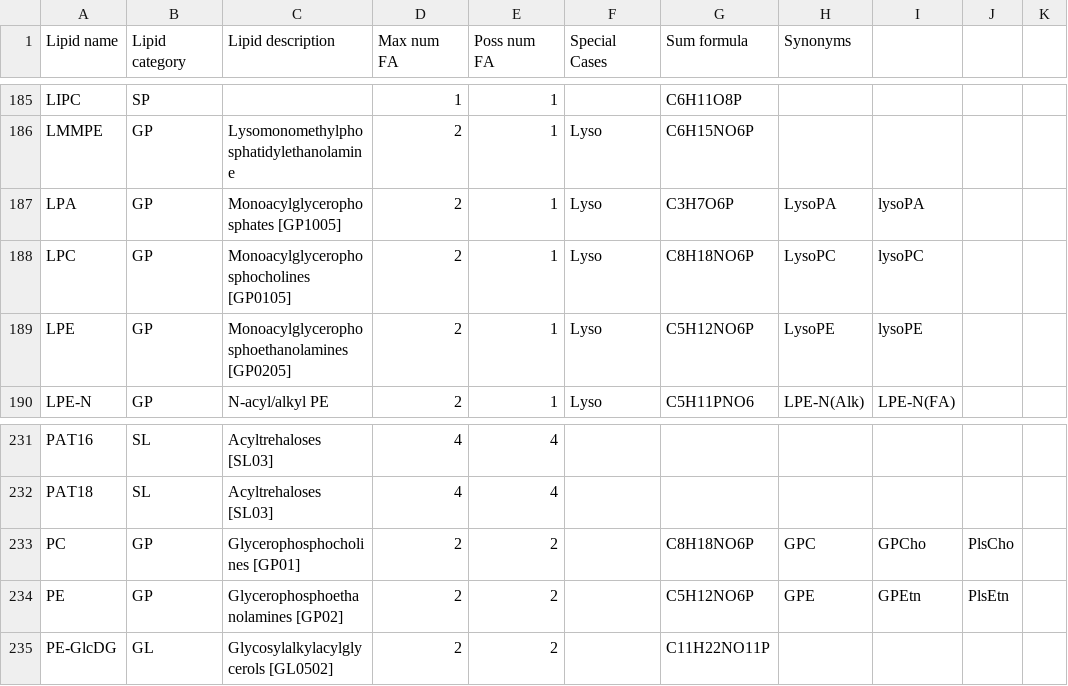
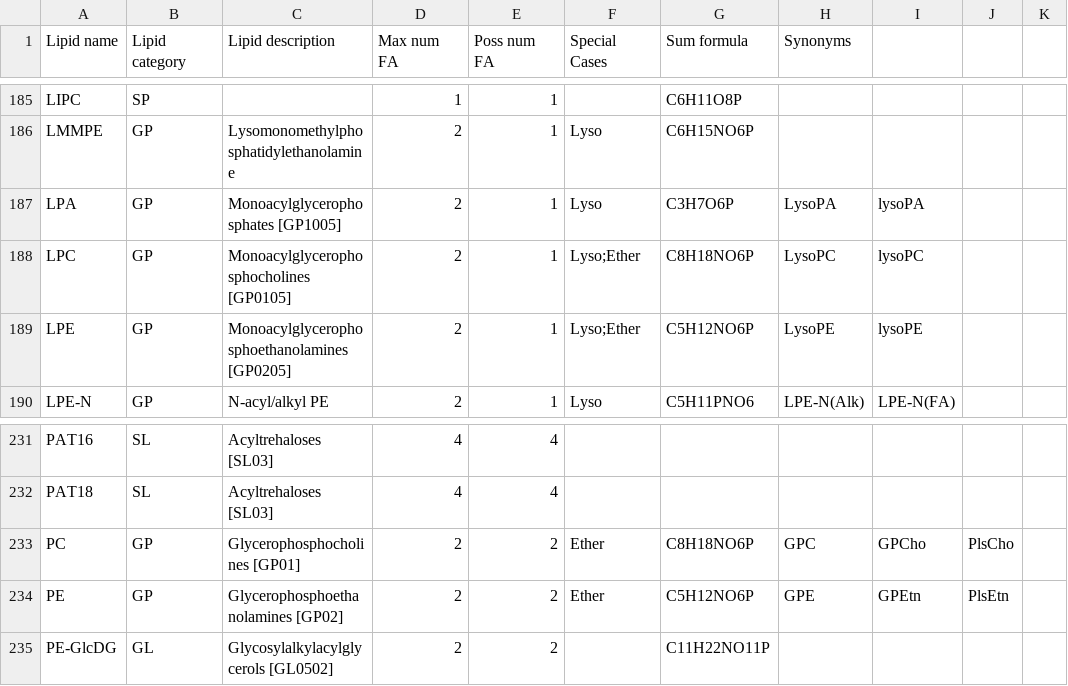
Before and after one commit to lifs-tools/goslin, a CSV file: lipid-list.csv, drawn as a sheet; only a part is shown, gaps mark what is left out; the diff names each change by its address in the sheet, - before the commit and + after, or states it on an @@ line.

Commit message:
added feature 'ether' for the special classes PC, PE, LPC, LPE

```diff
--- a/lipid-list.csv
+++ b/lipid-list.csv
-F188:F189 (Special Cases): Lyso
+F188:F189 (Special Cases): Lyso;Ether
-F233:F234 (Special Cases): (empty)
+F233:F234 (Special Cases): Ether
```
